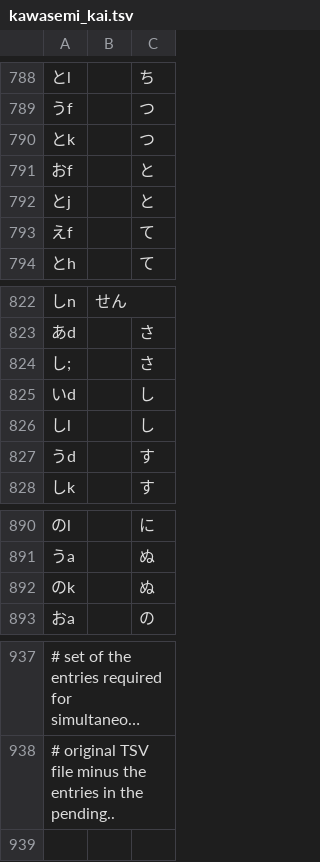
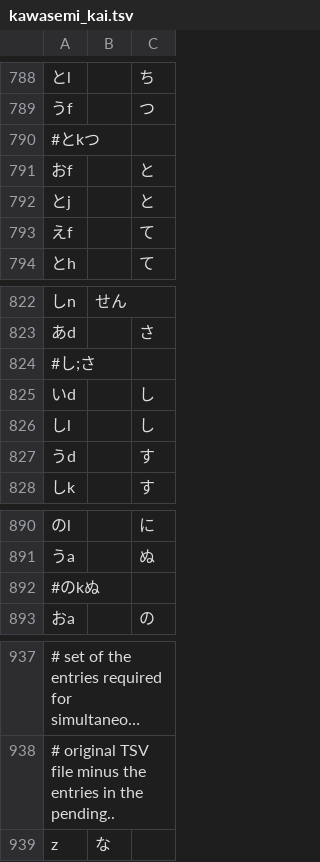
Before and after one commit to kirameister/keyboard_layouts, a TSV file: simultaneous/kawasemi_kai.tsv, drawn as a sheet; only a part is shown, gaps mark what is left out; long unchanged cells end in …; removed rows and columns are numbered as before the commit, all else as after; the diff covers the shown part only; the diff names each change by its address in the sheet, - before the commit and + after, or states it on an @@ line.

```diff
--- a/simultaneous/kawasemi_kai.tsv
+++ b/simultaneous/kawasemi_kai.tsv
-row 790: とk |  | つ
+row 790: #とkつ
-row 824: し; |  | さ
+row 824: #し;さ
-row 892: のk |  | ぬ
+row 892: #のkぬ
+row 939: z | な
```
Also changed, not shown: 5 added rows and 5 removed rows elsewhere in this file, 2 other files.
